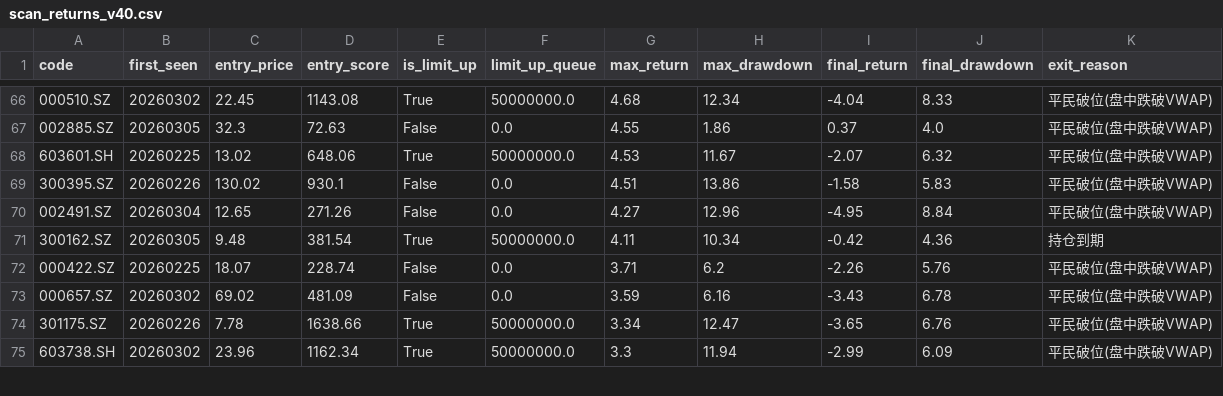
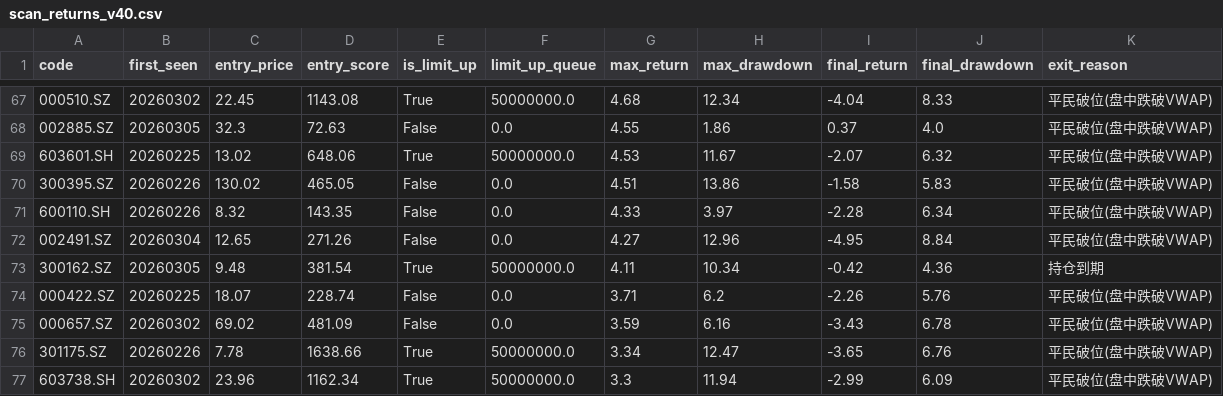
Before and after one commit to Stuuu223/MyQuantTool, a CSV file: data/validation/scan_returns_v40.csv, drawn as a sheet; only a part is shown, gaps mark what is left out; the diff covers the shown part only.

```diff
--- a/data/validation/scan_returns_v40.csv
+++ b/data/validation/scan_returns_v40.csv
@@ -68,3 +69,4 @@
 603601.SH,20260225,13.02,648.06,True,50000000.0,4.53,11.67,-2.07,6.32,平民破位(盘中跌破VWAP)
-300395.SZ,20260226,130.02,930.1,False,0.0,4.51,13.86,-1.58,5.83,平民破位(盘中跌破VWAP)
+300395.SZ,20260226,130.02,465.05,False,0.0,4.51,13.86,-1.58,5.83,平民破位(盘中跌破VWAP)
+600110.SH,20260226,8.32,143.35,False,0.0,4.33,3.97,-2.28,6.34,平民破位(盘中跌破VWAP)
 002491.SZ,20260304,12.65,271.26,False,0.0,4.27,12.96,-4.95,8.84,平民破位(盘中跌破VWAP)
```
Also changed, not shown: 4 added rows, 5 removed rows and 68 edited cells elsewhere in this file, 3 other files.
